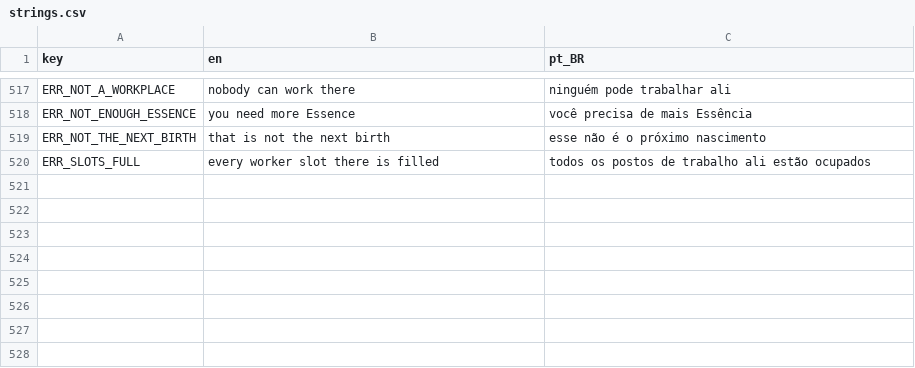
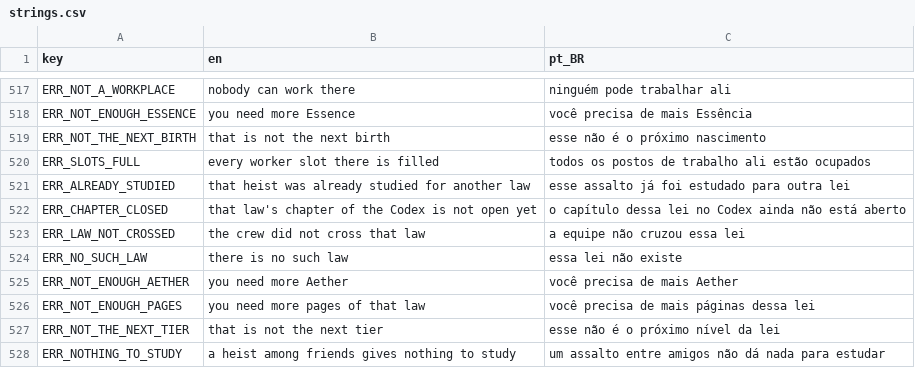
Before and after one commit to Fbba7/Ruleborn, a CSV file: client/i18n/strings.csv, drawn as a sheet; only a part is shown, gaps mark what is left out; the diff names each change by its address in the sheet, - before the commit and + after, or states it on an @@ line.

```diff
--- a/client/i18n/strings.csv
+++ b/client/i18n/strings.csv
+row 521: ERR_ALREADY_STUDIED | that heist was already studied for another law | esse assalto já foi estudado para outra lei
+row 522: ERR_CHAPTER_CLOSED | that law's chapter of the Codex is not open yet | o capítulo dessa lei no Codex ainda não está aberto
+row 523: ERR_LAW_NOT_CROSSED | the crew did not cross that law | a equipe não cruzou essa lei
+row 524: ERR_NO_SUCH_LAW | there is no such law | essa lei não existe
+row 525: ERR_NOT_ENOUGH_AETHER | you need more Aether | você precisa de mais Aether
+row 526: ERR_NOT_ENOUGH_PAGES | you need more pages of that law | você precisa de mais páginas dessa lei
+row 527: ERR_NOT_THE_NEXT_TIER | that is not the next tier | esse não é o próximo nível da lei
+row 528: ERR_NOTHING_TO_STUDY | a heist among friends gives nothing to study | um assalto entre amigos não dá nada para estudar
```
Also changed, not shown: 27 other files.
